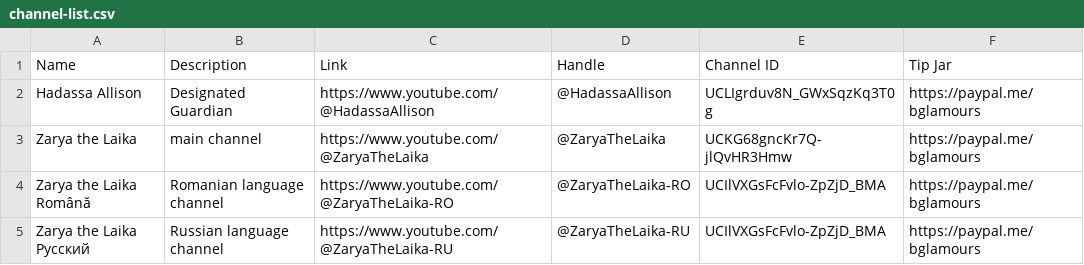
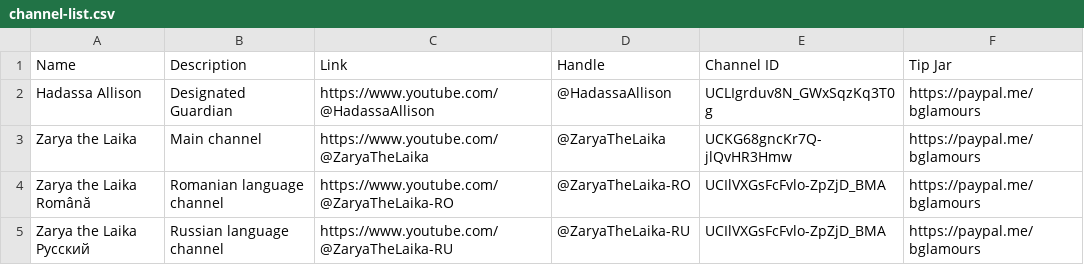
Before and after one commit to ZaryaTheLaika/channel-content, a CSV file: assets/channel-list.csv, drawn as a sheet.

Commit message:
Update channel-list.csv

```diff
--- a/assets/channel-list.csv
+++ b/assets/channel-list.csv
@@ -2,3 +2,3 @@ Name,Description,Link,Handle,Channel ID,Tip Jar
 Hadassa Allison,Designated Guardian,https://www.youtube.com/@HadassaAllison,@HadassaAllison,UCLIgrduv8N_GWxSqzKq3T0g,https://paypal.me/bglamours
-Zarya the Laika,main channel,https://www.youtube.com/@ZaryaTheLaika,@ZaryaTheLaika,UCKG68gncKr7Q-jlQvHR3Hmw,https://paypal.me/bglamours
+Zarya the Laika,Main channel,https://www.youtube.com/@ZaryaTheLaika,@ZaryaTheLaika,UCKG68gncKr7Q-jlQvHR3Hmw,https://paypal.me/bglamours
 Zarya the Laika Română,Romanian language channel,https://www.youtube.com/@ZaryaTheLaika-RO,@ZaryaTheLaika-RO,UCIlVXGsFcFvlo-ZpZjD_BMA,https://paypal.me/bglamours
```
